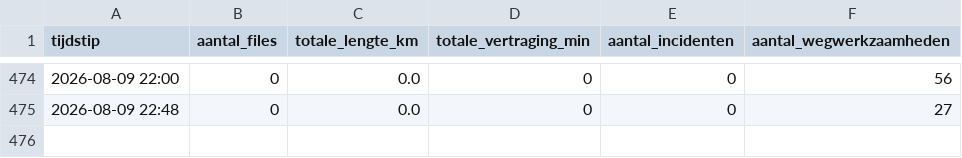
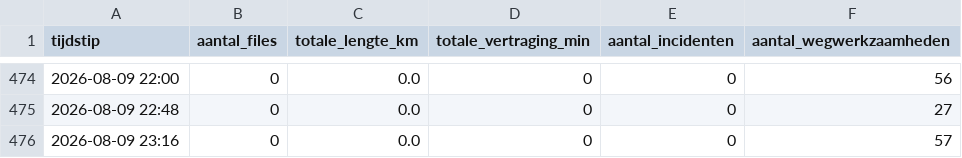
Before and after one commit to YvesW81/test-3, a CSV file: data/totalen.csv, drawn as a sheet; only a part is shown, gaps mark what is left out.

Commit message:
Filedata 2026-08-09 21:16 UTC

```diff
--- a/data/totalen.csv
+++ b/data/totalen.csv
@@ -475 +475,2 @@ tijdstip,aantal_files,totale_lengte_km,totale_vertraging_min,aantal_incidenten,a
 2026-08-09 22:48,0,0.0,0,0,27
+2026-08-09 23:16,0,0.0,0,0,57
```
